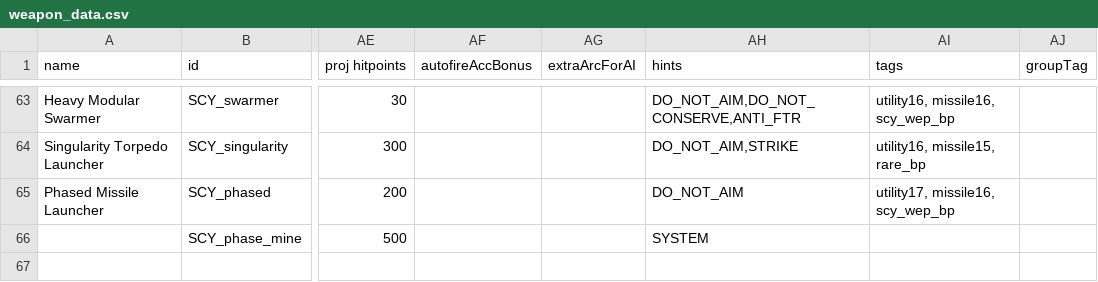
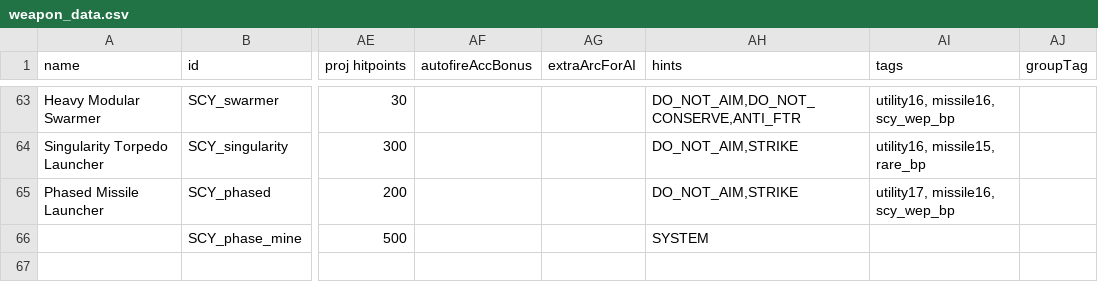
Before and after one commit to scardwell15/scy-nation, a CSV file: data/weapons/weapon_data.csv, drawn as a sheet; only a part is shown, gaps mark what is left out; the diff names each change by its address in the sheet, - before the commit and + after, or states it on an @@ line.

```diff
--- a/data/weapons/weapon_data.csv
+++ b/data/weapons/weapon_data.csv
-AH65 (hints): DO_NOT_AIM
+AH65 (hints): DO_NOT_AIM,STRIKE
```
Also changed, not shown: data/strings/descriptions.csv, 18 other files.
